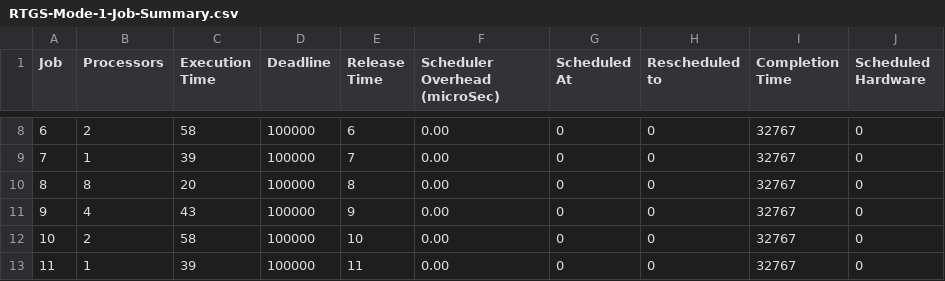
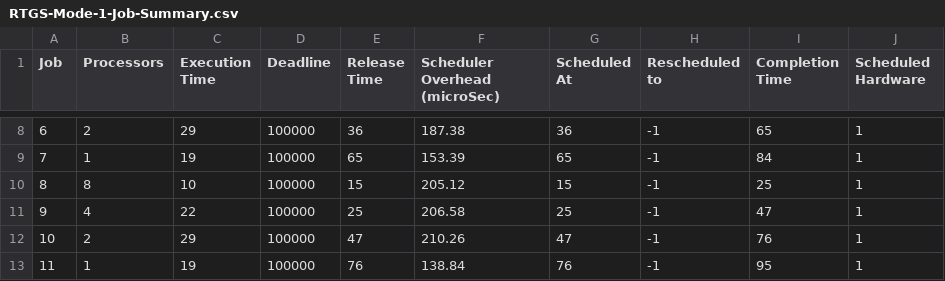
Before and after one commit to Zephyr06/SRTG-Schedule, a CSV file: RTG-scheduler/build/bin/RTGS-Summary/RTGS-Mode-1-Job-Summary.csv, drawn as a sheet; only a part is shown, gaps mark what is left out; the diff covers the shown part only.

```diff
--- a/RTG-scheduler/build/bin/RTGS-Summary/RTGS-Mode-1-Job-Summary.csv
+++ b/RTG-scheduler/build/bin/RTGS-Summary/RTGS-Mode-1-Job-Summary.csv
@@ -8,6 +8,6 @@ Job,Processors,Execution Time,Deadline,Release Time,Scheduler Overhead (microSec
-6,2,58,100000,6,0.00,0,0,32767,0
-7,1,39,100000,7,0.00,0,0,32767,0
-8,8,20,100000,8,0.00,0,0,32767,0
-9,4,43,100000,9,0.00,0,0,32767,0
-10,2,58,100000,10,0.00,0,0,32767,0
-11,1,39,100000,11,0.00,0,0,32767,0
+6,2,29,100000,36,187.38,36,-1,65,1
+7,1,19,100000,65,153.39,65,-1,84,1
+8,8,10,100000,15,205.12,15,-1,25,1
+9,4,22,100000,25,206.58,25,-1,47,1
+10,2,29,100000,47,210.26,47,-1,76,1
+11,1,19,100000,76,138.84,76,-1,95,1
```
Also changed, not shown: 39 edited cells elsewhere in this file, RTG-scheduler/build/bin/RTGS-Summary/RTGS-Mode-1-Summary.csv, 11 other files.
